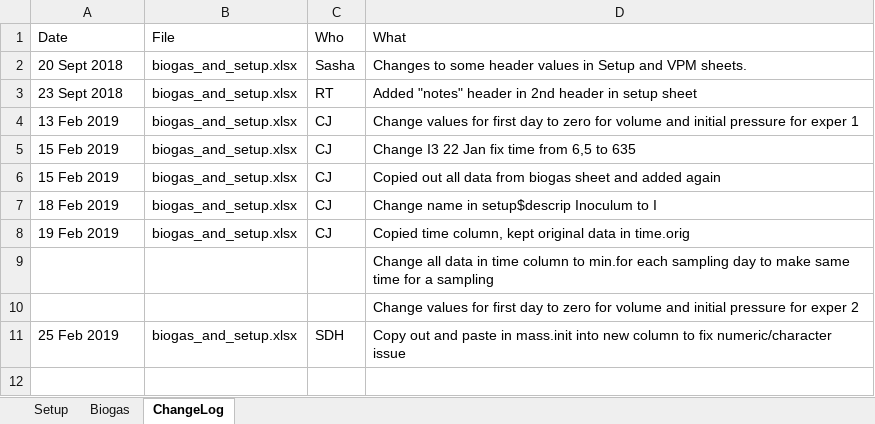
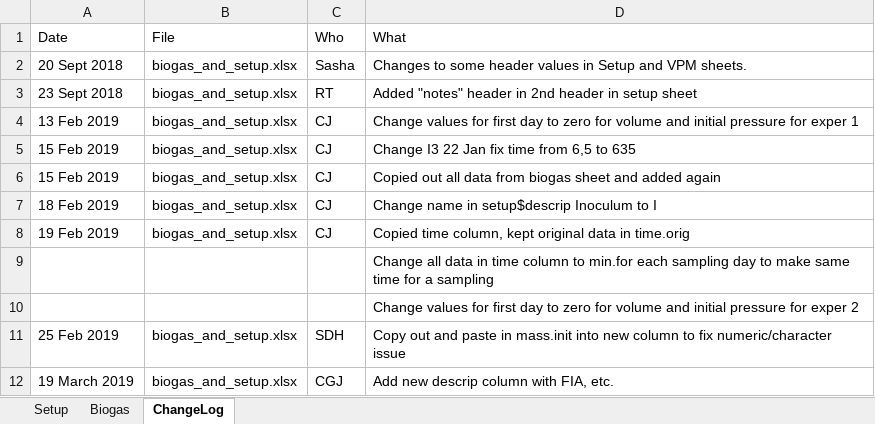
Before and after one commit to sashahafner/GD-BMP_paper_2019, an Excel workbook: experiments/IISBMP1/data/biogas_and_setup.xlsx, sheet ChangeLog, drawn as a sheet; values as stored, in another font and other column widths than the file's, no borders; the diff names each change by its address in the sheet, - before the commit and + after, or states it on an @@ line.

Commit message:
Add extra descrip for FIA, FIB, etc. change plots for results IISBMP1

```diff
--- a/experiments/IISBMP1/data/biogas_and_setup.xlsx (sheet ChangeLog)
+++ b/experiments/IISBMP1/data/biogas_and_setup.xlsx (sheet ChangeLog)
+row 12: 19 March 2019 | biogas_and_setup.xlsx | CGJ | Add new descrip column with FIA, etc.
```
Also changed, not shown: sheet Setup, formulas that keep their value, charts or pictures, 1 other file.
